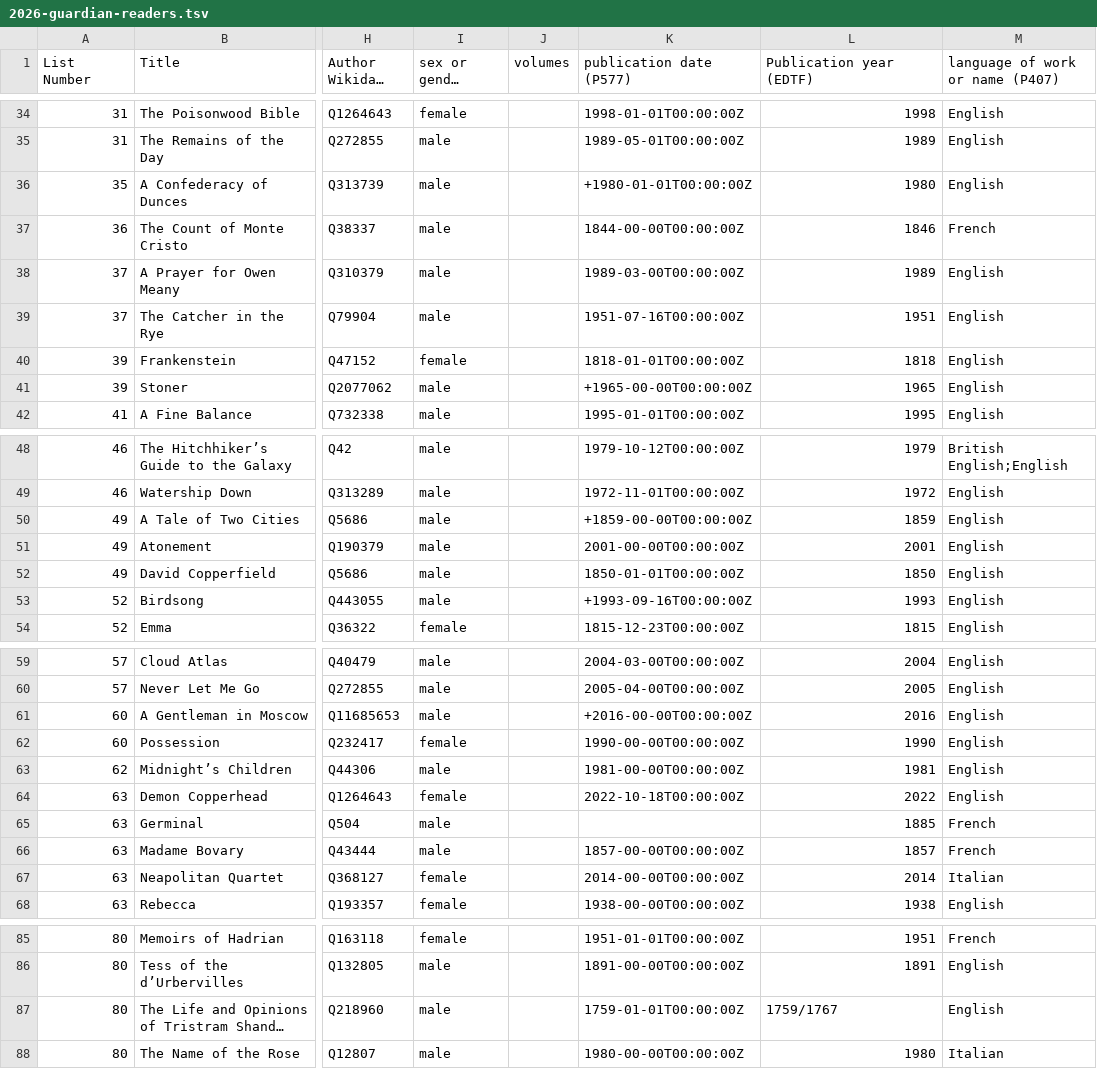
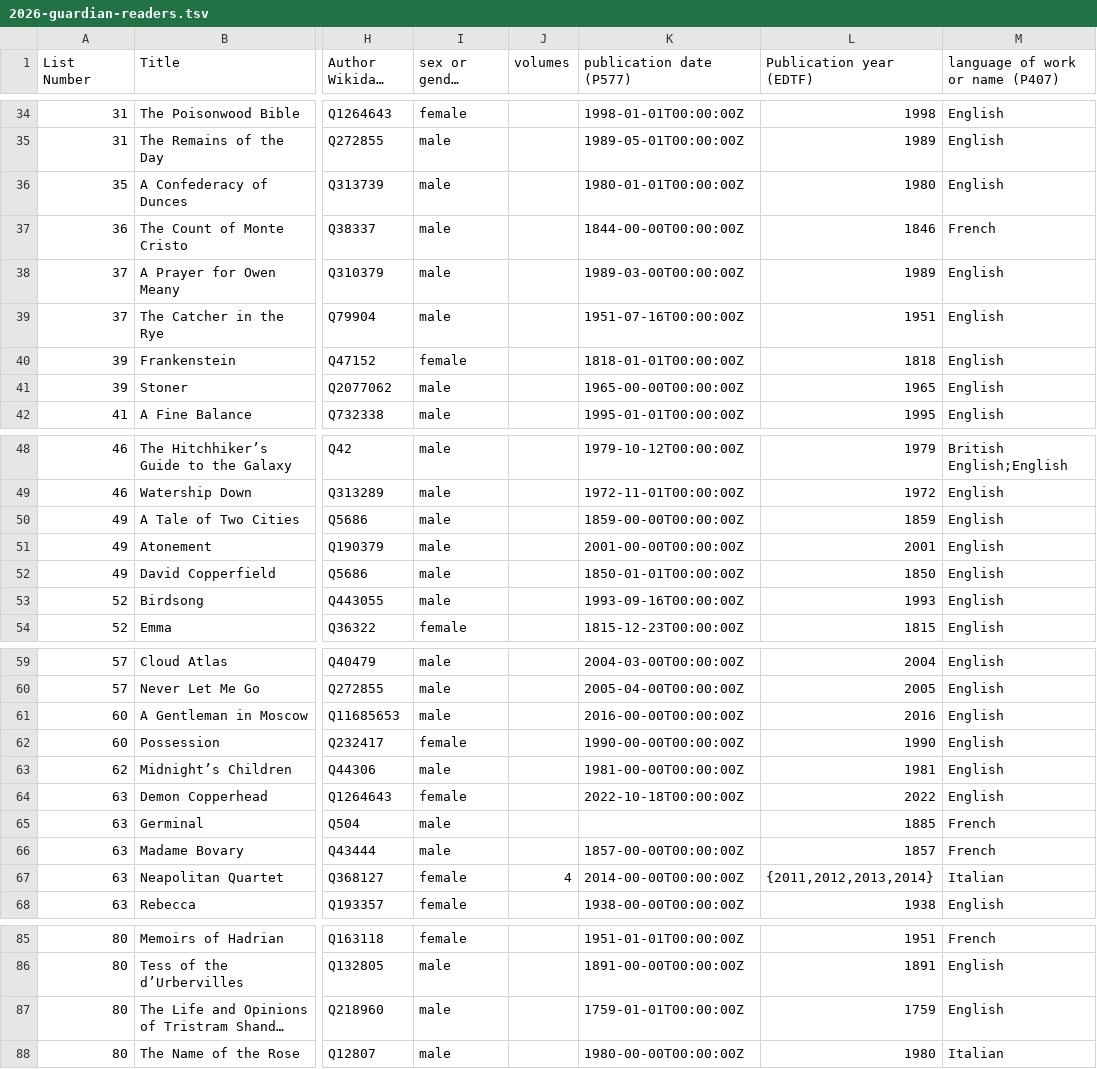
Before and after one commit to ashl-1/canon-shelf, a TSV file: lists/2026-guardian-readers/2026-guardian-readers.tsv, drawn as a sheet; only a part is shown, gaps mark what is left out; long unchanged cells end in …; the diff names each change by its address in the sheet, - before the commit and + after, or states it on an @@ line.

Commit message:
update publication yrs

```diff
--- a/lists/2026-guardian-readers/2026-guardian-readers.tsv
+++ b/lists/2026-guardian-readers/2026-guardian-readers.tsv
-K36 (publication date (P577)): +1980-01-01T00:00:00Z
+K36 (publication date (P577)): 1980-01-01T00:00:00Z
-K41 (publication date (P577)): +1965-00-00T00:00:00Z
+K41 (publication date (P577)): 1965-00-00T00:00:00Z
-K50 (publication date (P577)): +1859-00-00T00:00:00Z
+K50 (publication date (P577)): 1859-00-00T00:00:00Z
-K53 (publication date (P577)): +1993-09-16T00:00:00Z
+K53 (publication date (P577)): 1993-09-16T00:00:00Z
-K61 (publication date (P577)): +2016-00-00T00:00:00Z
+K61 (publication date (P577)): 2016-00-00T00:00:00Z
-J67 (volumes): (empty)
+J67 (volumes): 4
-L67 (Publication year (EDTF)): 2014
+L67 (Publication year (EDTF)): {2011,2012,2013,2014}
-L87 (Publication year (EDTF)): 1759/1767
+L87 (Publication year (EDTF)): 1759
```
